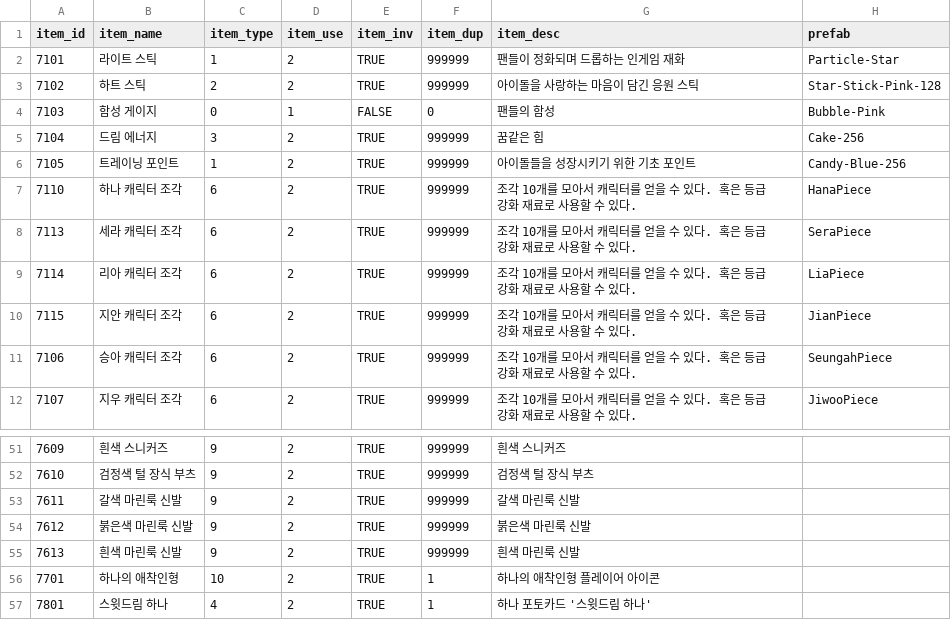
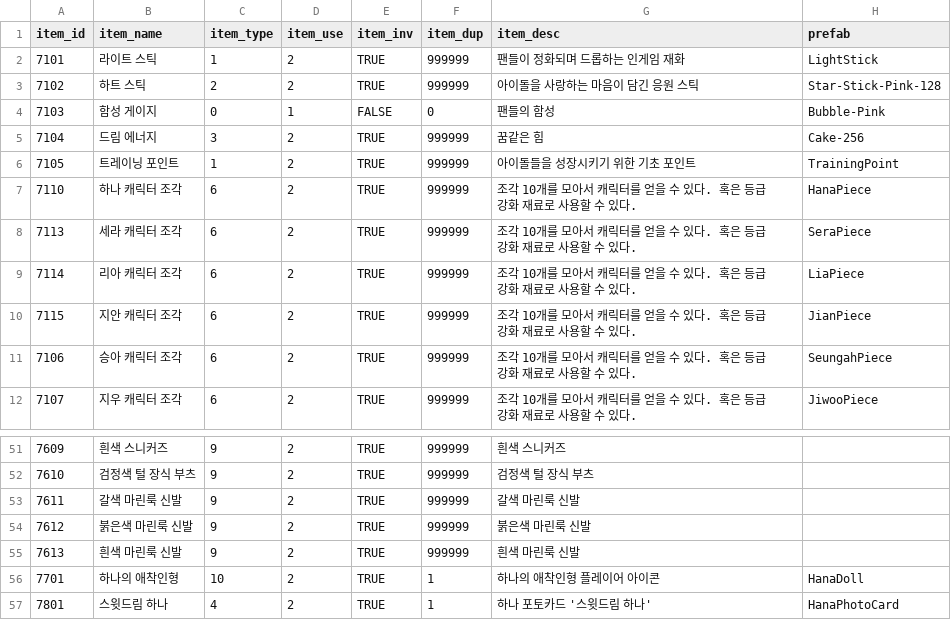
Before and after one commit to HTP31698/HeartStage, a CSV file: HeartStage/Assets/DataTables/ItemTable.csv, drawn as a sheet; only a part is shown, gaps mark what is left out.

```diff
--- a/HeartStage/Assets/DataTables/ItemTable.csv
+++ b/HeartStage/Assets/DataTables/ItemTable.csv
@@ -1,3 +1,3 @@
 item_id,item_name,item_type,item_use,item_inv,item_dup,item_desc,prefab
-7101,라이트 스틱,1,2,TRUE,999999,팬들이 정화되며 드롭하는 인게임 재화,Particle-Star
+7101,라이트 스틱,1,2,TRUE,999999,팬들이 정화되며 드롭하는 인게임 재화,LightStick
 7102,하트 스틱,2,2,TRUE,999999,아이돌을 사랑하는 마음이 담긴 응원 스틱,Star-Stick-Pink-128
@@ -5,3 +5,3 @@
 7104,드림 에너지,3,2,TRUE,999999,꿈같은 힘,Cake-256
-7105,트레이닝 포인트,1,2,TRUE,999999,아이돌들을 성장시키기 위한 기초 포인트,Candy-Blue-256
+7105,트레이닝 포인트,1,2,TRUE,999999,아이돌들을 성장시키기 위한 기초 포인트,TrainingPoint
 7110,하나 캐릭터 조각,6,2,TRUE,999999,조각 10개를 모아서 캐릭터를 얻을 수 있다. 혹은 등급 강화 재료로 사용할 수 있다.,HanaPiece
@@ -55,3 +55,3 @@
 7613,흰색 마린룩 신발,9,2,TRUE,999999,흰색 마린룩 신발,
-7701,하나의 애착인형,10,2,TRUE,1,하나의 애착인형 플레이어 아이콘,
-7801,스윗드림 하나,4,2,TRUE,1,하나 포토카드 '스윗드림 하나',
+7701,하나의 애착인형,10,2,TRUE,1,하나의 애착인형 플레이어 아이콘,HanaDoll
+7801,스윗드림 하나,4,2,TRUE,1,하나 포토카드 '스윗드림 하나',HanaPhotoCard
```
Also changed, not shown: 28 other files.
